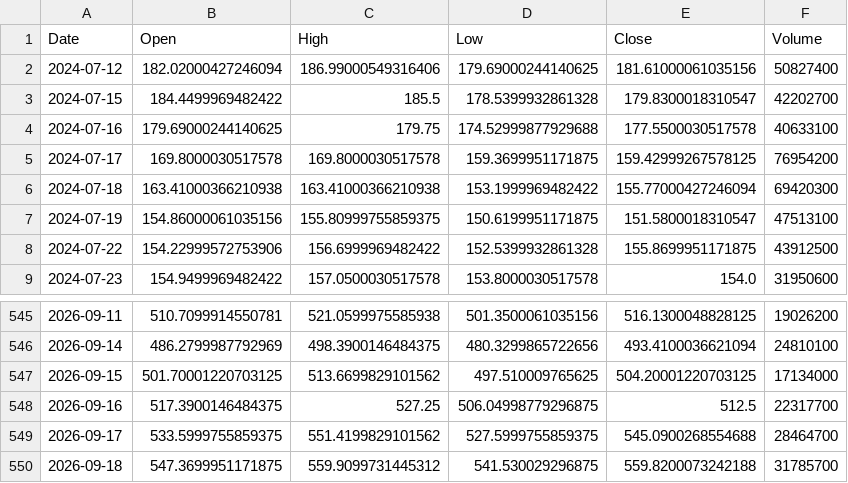
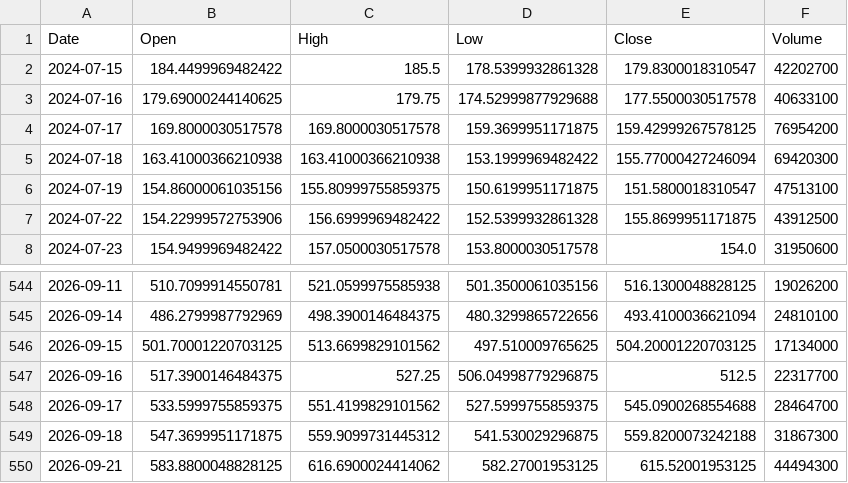
Before and after one commit to ShikanNagata/signal, a CSV file: data/AMD.csv, drawn as a sheet; only a part is shown, gaps mark what is left out.

```diff
--- a/data/AMD.csv
+++ b/data/AMD.csv
@@ -1,3 +1,2 @@
 Date,Open,High,Low,Close,Volume
-2024-07-12,182.02000427246094,186.99000549316406,179.69000244140625,181.61000061035156,50827400
 2024-07-15,184.4499969482422,185.5,178.5399932861328,179.8300018310547,42202700
@@ -549,2 +548,3 @@ Date,Open,High,Low,Close,Volume
 2026-09-17,533.5999755859375,551.4199829101562,527.5999755859375,545.0900268554688,28464700
-2026-09-18,547.3699951171875,559.9099731445312,541.530029296875,559.8200073242188,31785700
+2026-09-18,547.3699951171875,559.9099731445312,541.530029296875,559.8200073242188,31867300
+2026-09-21,583.8800048828125,616.6900024414062,582.27001953125,615.52001953125,44494300
```
Also changed, not shown: data/CRCL.csv, data/IONQ.csv, 9 other files.
